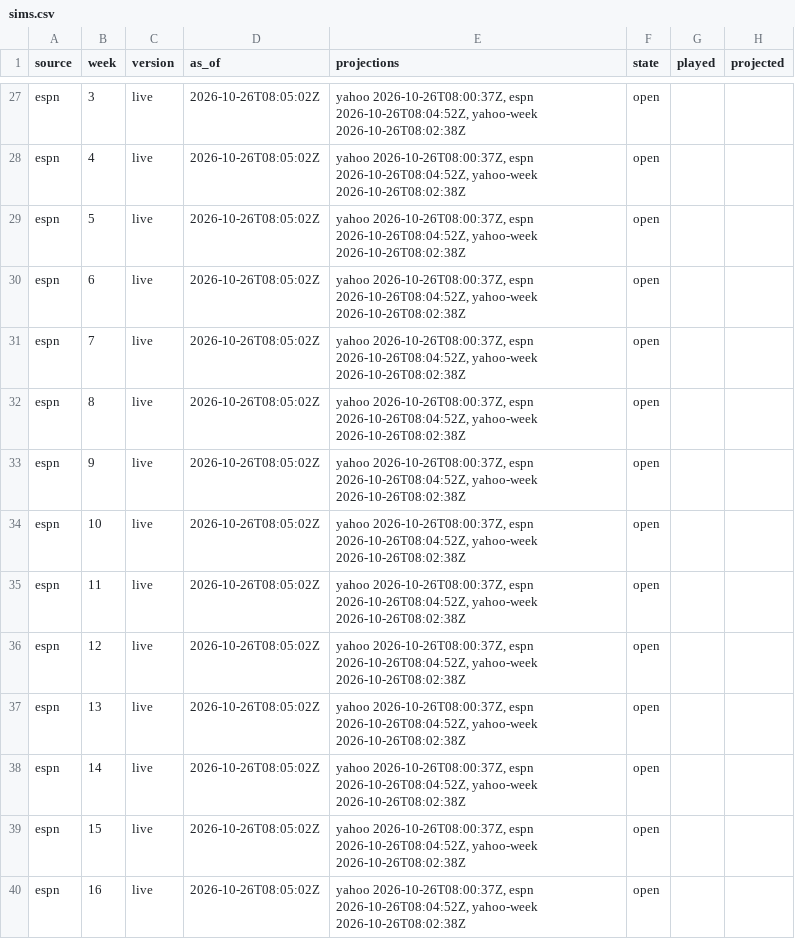
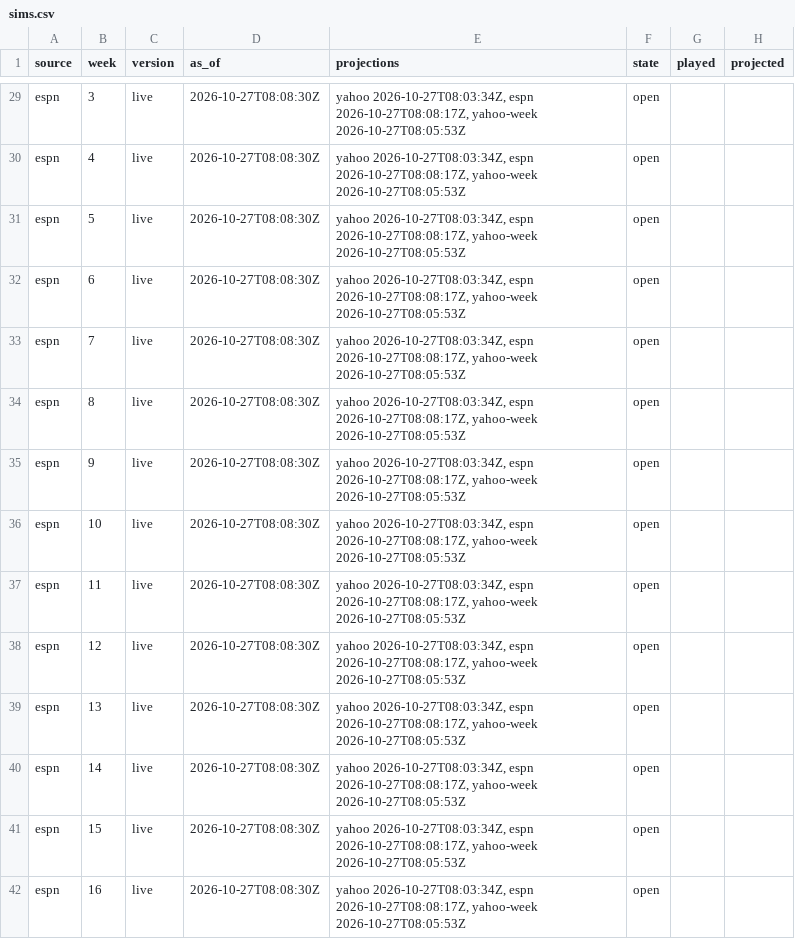
Before and after one commit to Dziesma/fantasy-lombards, a CSV file: data/yahoo/sims.csv, drawn as a sheet; only a part is shown, gaps mark what is left out; addresses are those after the commit; the diff covers the shown part only; the diff names each change by its address in the sheet, - before the commit and + after, or states it on an @@ line.

```diff
--- a/data/yahoo/sims.csv
+++ b/data/yahoo/sims.csv
-D29:D42 (as_of): 2026-10-26T08:05:02Z
+D29:D42 (as_of): 2026-10-27T08:08:30Z
-E29:E42 (projections): yahoo 2026-10-26T08:00:37Z, espn 2026-10-26T08:04:52Z, yahoo-week 2026-10-26T08:02:38Z
+E29:E42 (projections): yahoo 2026-10-27T08:03:34Z, espn 2026-10-27T08:08:17Z, yahoo-week 2026-10-27T08:05:53Z
```
Also changed, not shown: 3 added rows and 110 edited cells elsewhere in this file, data/yahoo/players.csv, 3 other files.
